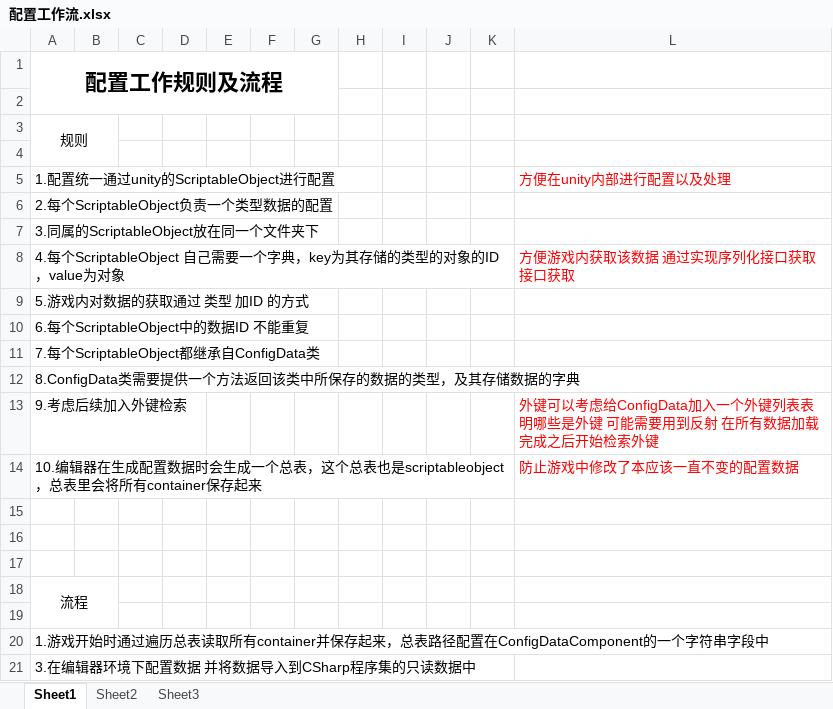
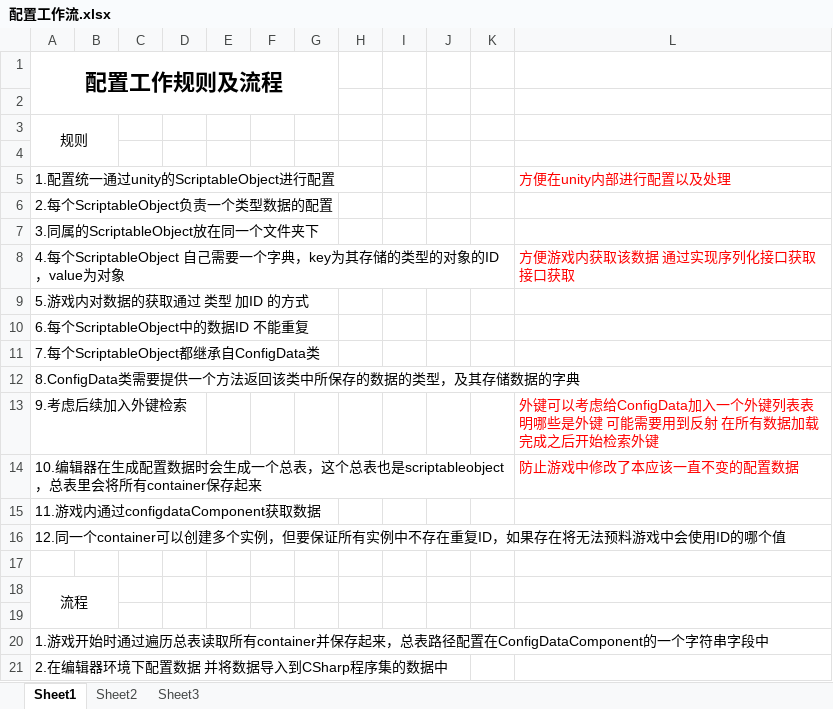
Before and after one commit to JuwayD/TextWar, an Excel workbook: Document/配置工作流.xlsx, sheet Sheet1, drawn as a sheet; values as stored, in another font and other column widths than the file's, no borders; the diff names each change by its address in the sheet, - before the commit and + after, or states it on an @@ line.

```diff
--- a/Document/配置工作流.xlsx (sheet Sheet1)
+++ b/Document/配置工作流.xlsx (sheet Sheet1)
-A15: (empty)
+A15: 11.游戏内通过configdataComponent获取数据
-A16: (empty)
+A16: 12.同一个container可以创建多个实例，但要保证所有实例中不存在重复ID，如果存在将无法预料游戏中会使用ID的哪个值
-A21: 3.在编辑器环境下配置数据 并将数据导入到CSharp程序集的只读数据中
+A21: 2.在编辑器环境下配置数据 并将数据导入到CSharp程序集的数据中
```
Also changed, not shown: 41 other files.
